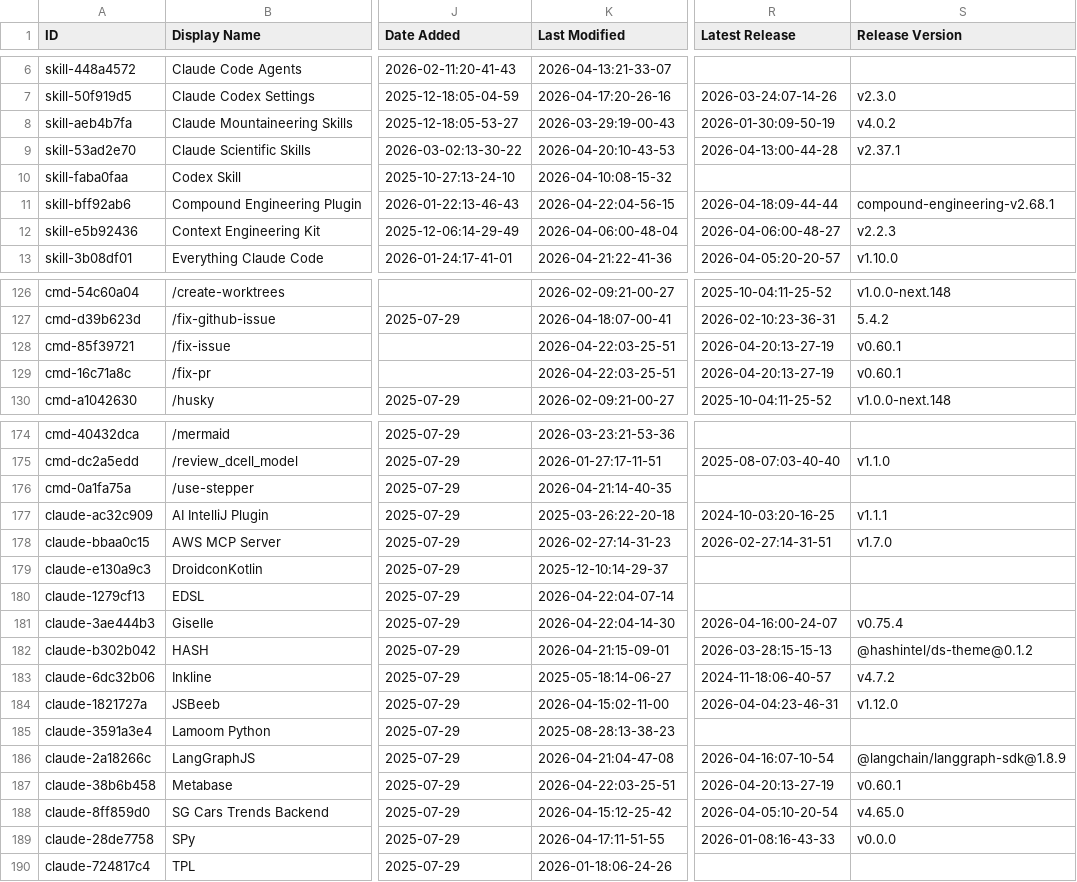
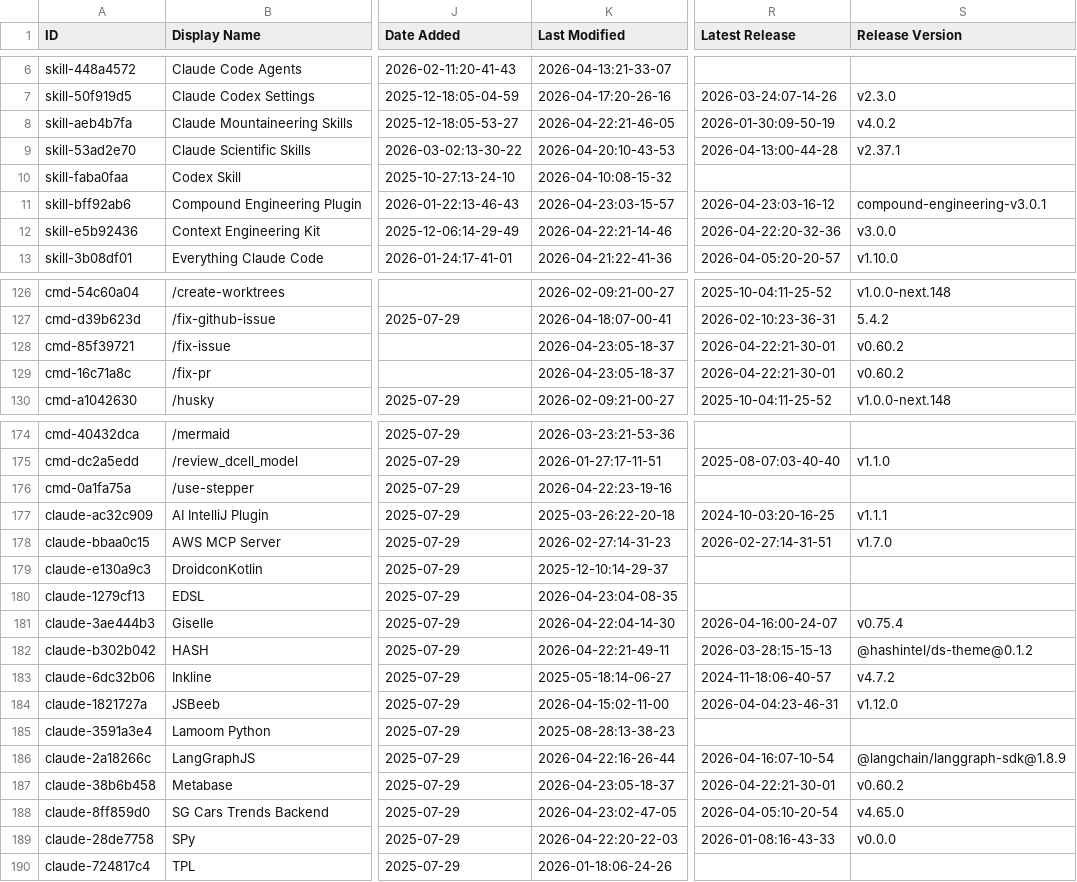
Before and after one commit to gab-e-ai/awesome-claude-code, a CSV file: THE_RESOURCES_TABLE.csv, drawn as a sheet; only a part is shown, gaps mark what is left out; the diff covers the shown part only; the diff names each change by its address in the sheet, - before the commit and + after, or states it on an @@ line.

```diff
--- a/THE_RESOURCES_TABLE.csv
+++ b/THE_RESOURCES_TABLE.csv
-K8 (Last Modified): 2026-03-29:19-00-43
+K8 (Last Modified): 2026-04-22:21-46-05
-K11 (Last Modified): 2026-04-22:04-56-15
+K11 (Last Modified): 2026-04-23:03-15-57
-R11 (Latest Release): 2026-04-18:09-44-44
+R11 (Latest Release): 2026-04-23:03-16-12
-S11 (Release Version): compound-engineering-v2.68.1
+S11 (Release Version): compound-engineering-v3.0.1
-K12 (Last Modified): 2026-04-06:00-48-04
+K12 (Last Modified): 2026-04-22:21-14-46
-R12 (Latest Release): 2026-04-06:00-48-27
+R12 (Latest Release): 2026-04-22:20-32-36
-S12 (Release Version): v2.2.3
+S12 (Release Version): v3.0.0
-K128:K129 (Last Modified): 2026-04-22:03-25-51
+K128:K129 (Last Modified): 2026-04-23:05-18-37
-R128:R129 (Latest Release): 2026-04-20:13-27-19
+R128:R129 (Latest Release): 2026-04-22:21-30-01
-S128:S129 (Release Version): v0.60.1
+S128:S129 (Release Version): v0.60.2
-K176 (Last Modified): 2026-04-21:14-40-35
+K176 (Last Modified): 2026-04-22:23-19-16
-K180 (Last Modified): 2026-04-22:04-07-14
+K180 (Last Modified): 2026-04-23:04-08-35
-K182 (Last Modified): 2026-04-21:15-09-01
+K182 (Last Modified): 2026-04-22:21-49-11
-K186 (Last Modified): 2026-04-21:04-47-08
+K186 (Last Modified): 2026-04-22:16-26-44
-K187 (Last Modified): 2026-04-22:03-25-51
+K187 (Last Modified): 2026-04-23:05-18-37
-R187 (Latest Release): 2026-04-20:13-27-19
+R187 (Latest Release): 2026-04-22:21-30-01
-S187 (Release Version): v0.60.1
+S187 (Release Version): v0.60.2
-K188 (Last Modified): 2026-04-15:12-25-42
+K188 (Last Modified): 2026-04-23:02-47-05
-K189 (Last Modified): 2026-04-17:11-51-55
+K189 (Last Modified): 2026-04-22:20-22-03
```
Also changed, not shown: 27 edited cells elsewhere in this file.
